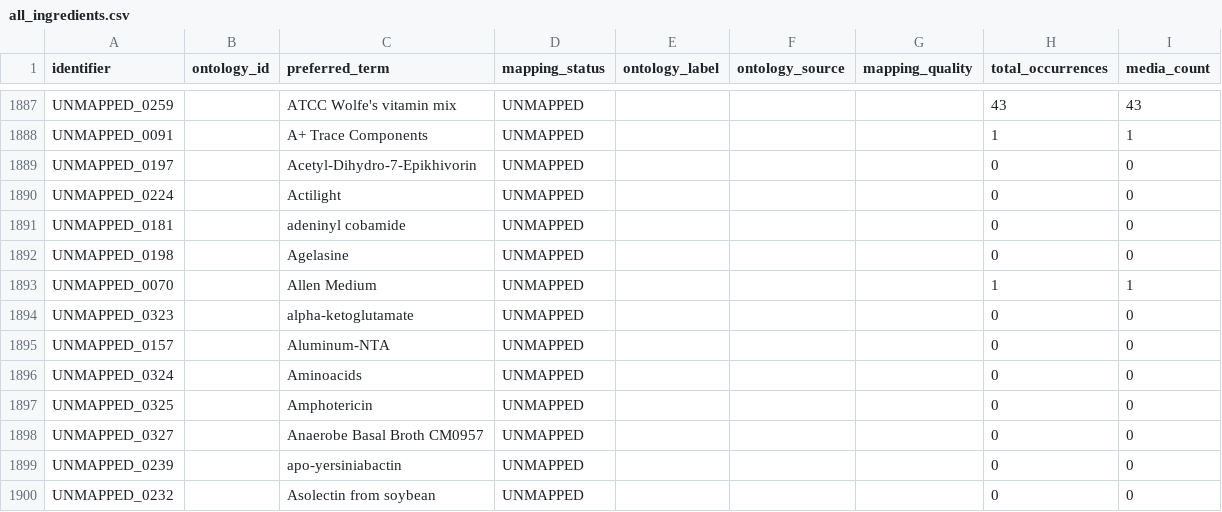
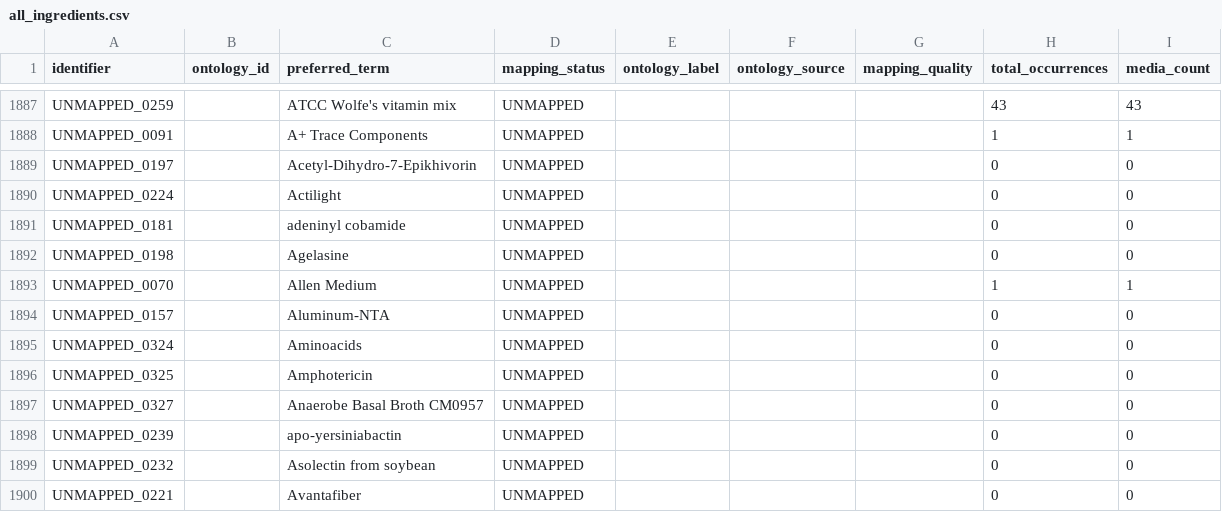
Before and after one commit to CultureBotAI/MediaIngredientMech, a CSV file: docs/data/all_ingredients.csv, drawn as a sheet; only a part is shown, gaps mark what is left out; the shorter side is filled out with more unchanged rows; the diff names each change by its address in the sheet, - before the commit and + after, or states it on an @@ line.

```diff
--- a/docs/data/all_ingredients.csv
+++ b/docs/data/all_ingredients.csv
-row 1894: UNMAPPED_0323 |  | alpha-ketoglutamate | UNMAPPED |  |  |  | 0 | 0
```
Also changed, not shown: docs/data/unmapped_ingredients.csv, 11 other files.
